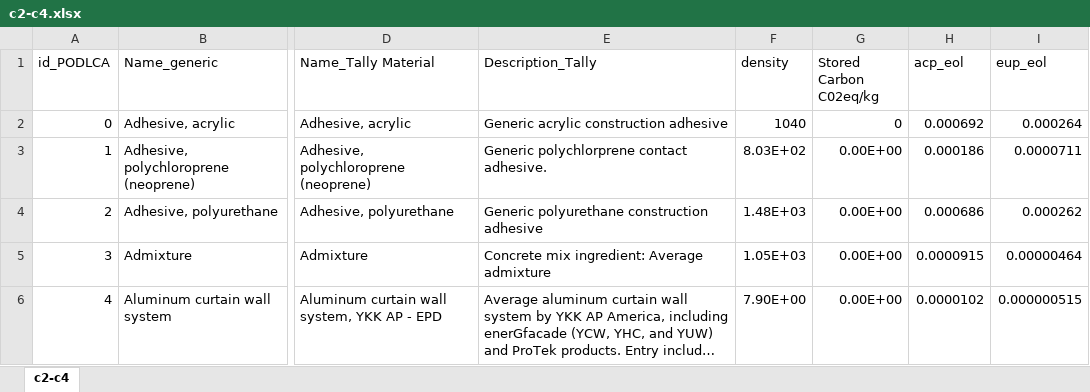
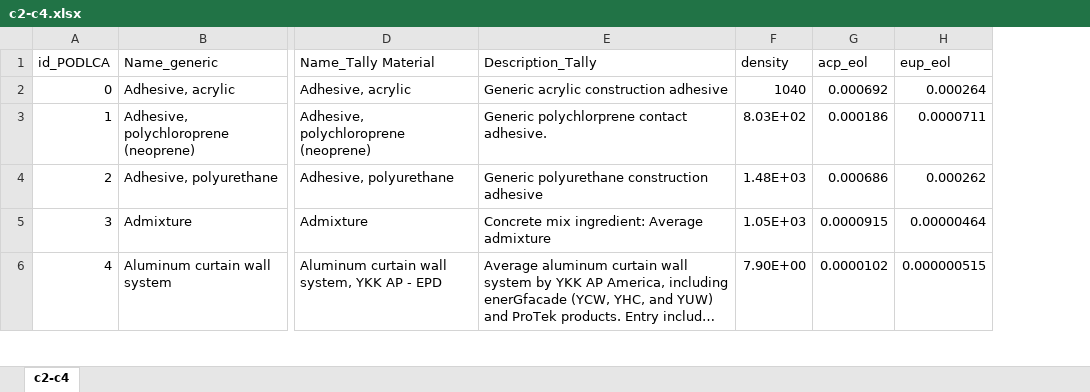
Before and after one commit to mchaf0126/pod_lca_data_analysis, an Excel workbook: references/background_data/c2-c4.xlsx, sheet c2-c4, drawn as a sheet; only a part is shown, gaps mark what is left out; long unchanged cells end in …; values as stored, in another font and other column widths than the file's, no borders; removed rows and columns are numbered as before the commit, all else as after; the diff covers the shown part only; the diff names each change by its address in the sheet, - before the commit and + after, or states it on an @@ line.

Commit message:
fix: update to bom, background datasets

```diff
--- a/references/background_data/c2-c4.xlsx (sheet c2-c4)
+++ b/references/background_data/c2-c4.xlsx (sheet c2-c4)
-column G (Stored Carbon C02eq/kg), rows 2-6: 0 | 0.00E+00 | 0.00E+00 | 0.00E+00 | 0.00E+00
```
Also changed, not shown: 1 added row elsewhere in this sheet, references/background_data/a1-a3.xlsx, 7 other files.
